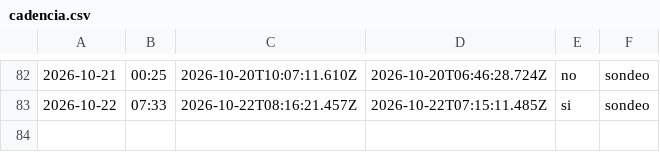
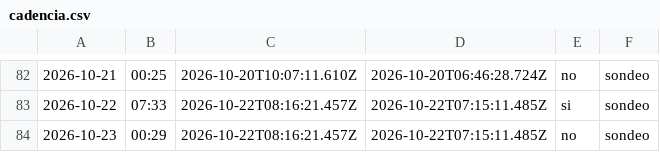
Before and after one commit to cristian23cor/secop-analytics-platform, a CSV file: exploration/cadencia.csv, drawn as a sheet; only a part is shown, gaps mark what is left out; the diff names each change by its address in the sheet, - before the commit and + after, or states it on an @@ line.

```diff
--- a/exploration/cadencia.csv
+++ b/exploration/cadencia.csv
+row 84: 2026-10-23 | 00:29 | 2026-10-22T08:16:21.457Z | 2026-10-22T07:15:11.485Z | no | sondeo
```
